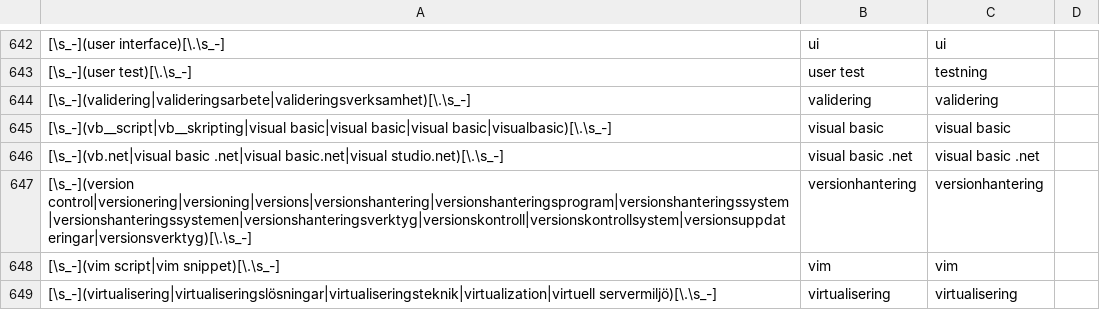
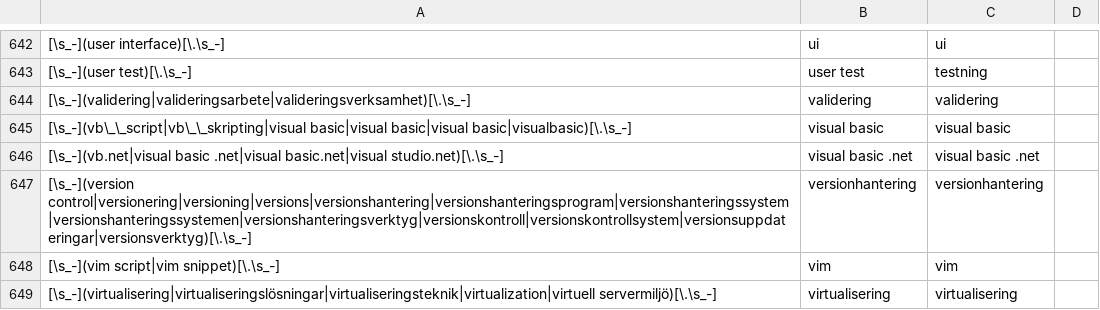
Before and after one commit to Assedon-AB/digitalskills-data, a CSV file: whitelist.csv, drawn as a sheet; only a part is shown, gaps mark what is left out; the diff covers the shown part only.

```diff
--- a/whitelist.csv
+++ b/whitelist.csv
@@ -644,3 +644,3 @@
 [\s_-](validering|valideringsarbete|valideringsverksamhet)[\.\s_-],validering,validering,
-[\s_-](vb__script|vb__skripting|visual basic|visual basic|visual basic|visualbasic)[\.\s_-],visual basic,visual basic,
+[\s_-](vb\_\_script|vb\_\_skripting|visual basic|visual basic|visual basic|visualbasic)[\.\s_-],visual basic,visual basic,
 [\s_-](vb.net|visual basic .net|visual basic.net|visual studio.net)[\.\s_-],visual basic .net,visual basic .net,
```
Also changed, not shown: 31 edited cells elsewhere in this file, 1 other file.
